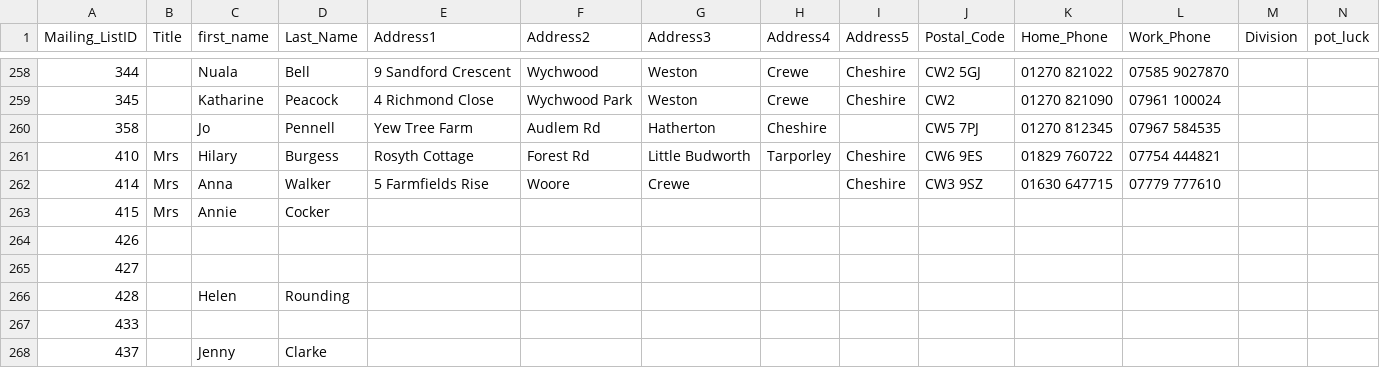
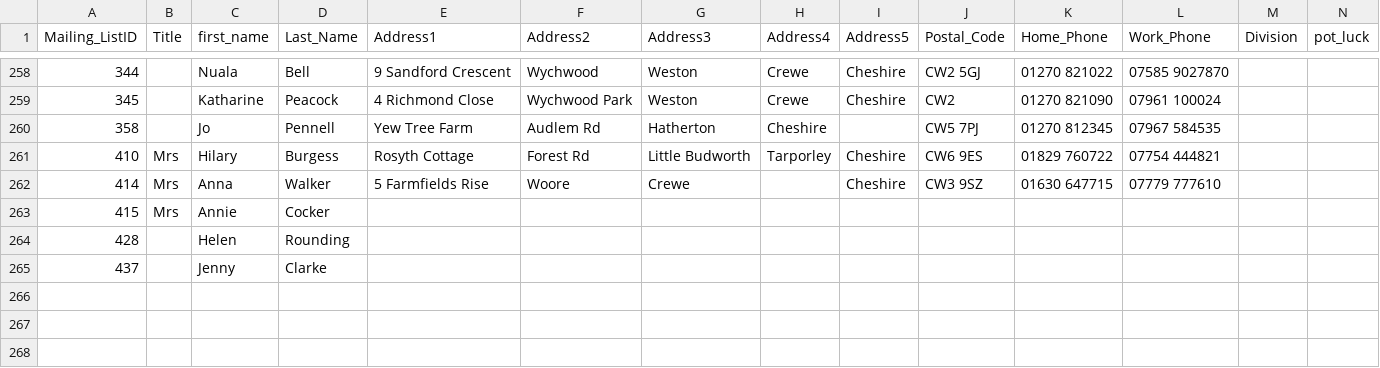
Before and after one commit to vishnu-prasad-r/my_site, a CSV file: players.csv, drawn as a sheet; only a part is shown, gaps mark what is left out; rows hold the shown columns only; the diff names each change by its address in the sheet, - before the commit and + after, or states it on an @@ line.

```diff
--- a/players.csv
+++ b/players.csv
-row 264: 426
-row 265: 427
-row 267: 433
```
Also changed, not shown: 48 other files.
